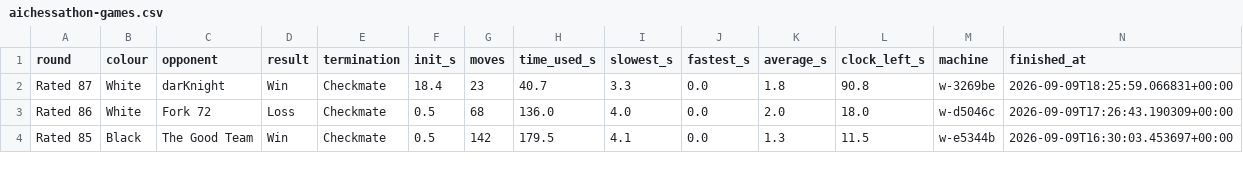
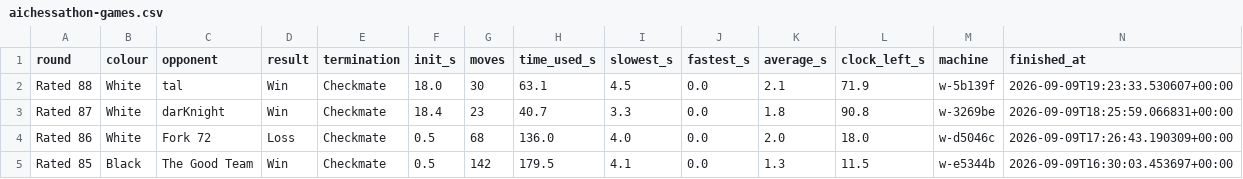
Before and after one commit to coderback/olimpia-aichessathon, a CSV file: Chess results/aichessathon-games.csv, drawn as a sheet; only a part is shown.

Commit message:
chore: keep rated round 88 and its review
Second game by the compiled build and second win by checkmate: 93.4 percent
accuracy, 28 centipawns lost per move, no inaccuracy in 30 moves, mate found
five moves out and played instantly.

```diff
--- a/Chess results/aichessathon-games.csv
+++ b/Chess results/aichessathon-games.csv
@@ -1,2 +1,3 @@
 round,colour,opponent,result,termination,init_s,moves,time_used_s,slowest_s,fastest_s,average_s,clock_left_s,machine,finished_at
+Rated 88,White,tal,Win,Checkmate,18.0,30,63.1,4.5,0.0,2.1,71.9,w-5b139f,2026-09-09T19:23:33.530607+00:00
 Rated 87,White,darKnight,Win,Checkmate,18.4,23,40.7,3.3,0.0,1.8,90.8,w-3269be,2026-09-09T18:25:59.066831+00:00
```
Also changed, not shown: 2 other files.
